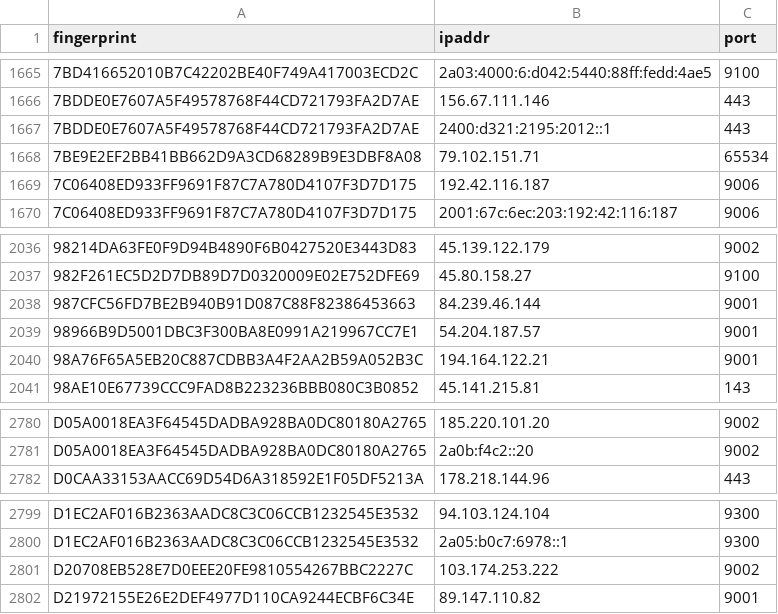
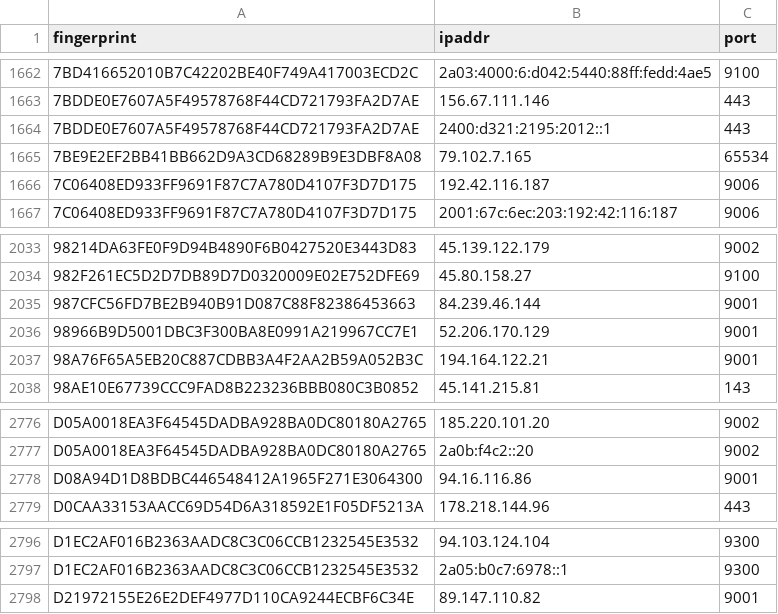
Before and after one commit to alireza-rezaee/tor-nodes, a CSV file: latest.exits.csv, drawn as a sheet; only a part is shown, gaps mark what is left out; the diff covers the shown part only.

```diff
--- a/latest.exits.csv
+++ b/latest.exits.csv
@@ -1667,3 +1664,3 @@ fingerprint, ipaddr, port
 7BDDE0E7607A5F49578768F44CD721793FA2D7AE, 2400:d321:2195:2012::1, 443
-7BE9E2EF2BB41BB662D9A3CD68289B9E3DBF8A08, 79.102.151.71, 65534
+7BE9E2EF2BB41BB662D9A3CD68289B9E3DBF8A08, 79.102.7.165, 65534
 7C06408ED933FF9691F87C7A780D4107F3D7D175, 192.42.116.187, 9006
@@ -2038,3 +2035,3 @@ fingerprint, ipaddr, port
 987CFC56FD7BE2B940B91D087C88F82386453663, 84.239.46.144, 9001
-98966B9D5001DBC3F300BA8E0991A219967CC7E1, 54.204.187.57, 9001
+98966B9D5001DBC3F300BA8E0991A219967CC7E1, 52.206.170.129, 9001
 98A76F65A5EB20C887CDBB3A4F2AA2B59A052B3C, 194.164.122.21, 9001
@@ -2781,2 +2777,3 @@ D05A0018EA3F64545DADBA928BA0DC80180A2765, 185.220.101.20, 9002
 D05A0018EA3F64545DADBA928BA0DC80180A2765, 2a0b:f4c2::20, 9002
+D08A94D1D8BDBC446548412A1965F271E3064300, 94.16.116.86, 9001
 D0CAA33153AACC69D54D6A318592E1F05DF5213A, 178.218.144.96, 443
@@ -2800,3 +2797,2 @@ D1EC2AF016B2363AADC8C3C06CCB1232545E3532, 94.103.124.104, 9300
 D1EC2AF016B2363AADC8C3C06CCB1232545E3532, 2a05:b0c7:6978::1, 9300
-D20708EB528E7D0EEE20FE9810554267BBC2227C, 103.174.253.222, 9002
 D21972155E26E2DEF4977D110CA9244ECBF6C34E, 89.147.110.82, 9001
```
Also changed, not shown: 1 added row and 5 removed rows elsewhere in this file, latest.all.csv, latest.guards.csv.
